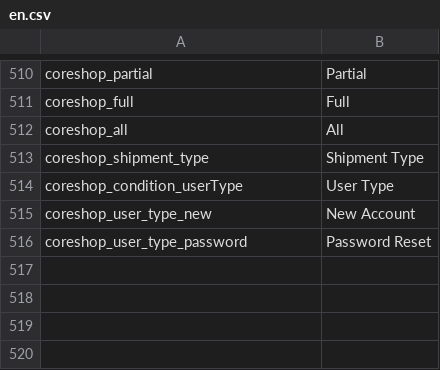
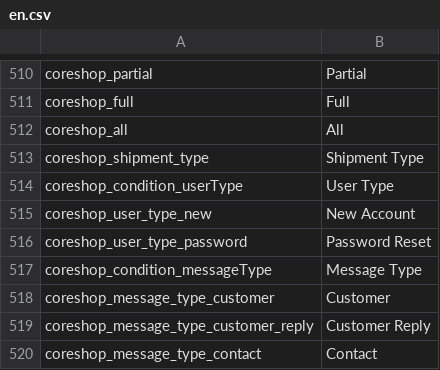
Before and after one commit to coreshop/CoreShop, a CSV file: static/texts/en.csv, drawn as a sheet; only a part is shown, gaps mark what is left out; the diff names each change by its address in the sheet, - before the commit and + after, or states it on an @@ line.

```diff
--- a/static/texts/en.csv
+++ b/static/texts/en.csv
+row 517: coreshop_condition_messageType | Message Type
+row 518: coreshop_message_type_customer | Customer
+row 519: coreshop_message_type_customer_reply | Customer Reply
+row 520: coreshop_message_type_contact | Contact
```
Also changed, not shown: static/texts/de.csv, 5 other files.
